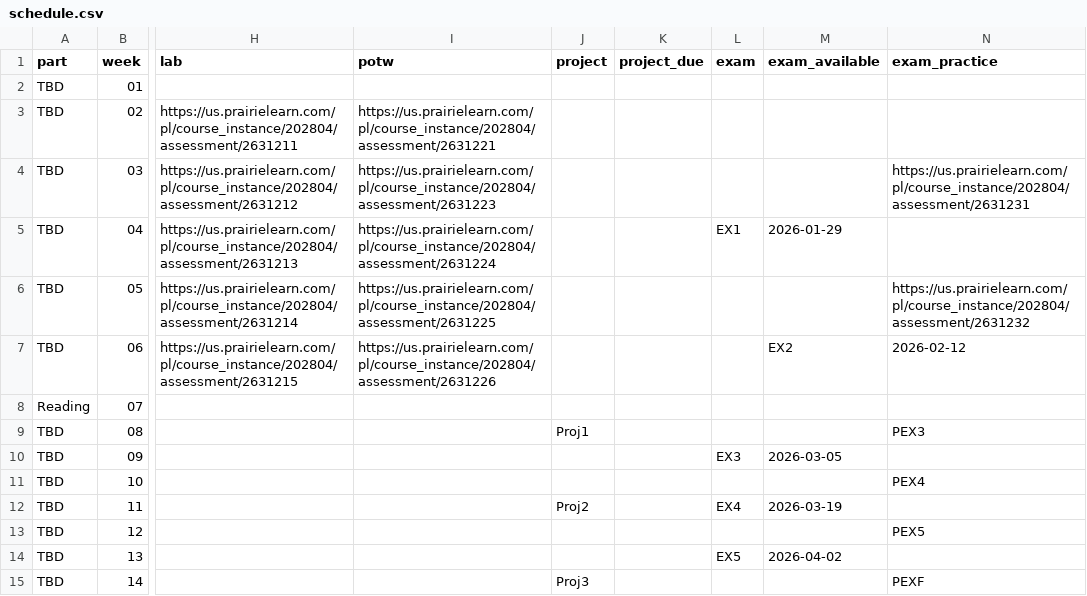
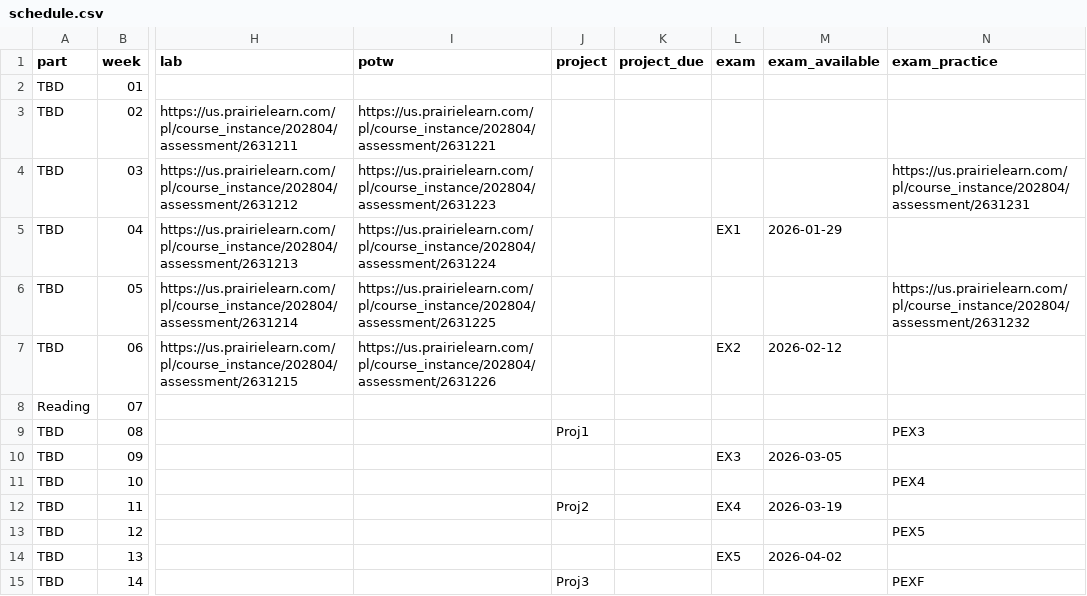
Before and after one commit to UBC-CS/cpsc203, a CSV file: data/schedule.csv, drawn as a sheet; only a part is shown, gaps mark what is left out; the diff names each change by its address in the sheet, - before the commit and + after, or states it on an @@ line.

Commit message:
Fix Week 6 CSV column alignment (extra comma)

```diff
--- a/data/schedule.csv
+++ b/data/schedule.csv
-L7 (exam): (empty)
+L7 (exam): EX2
-M7 (exam_available): EX2
+M7 (exam_available): 2026-02-12
-N7 (exam_practice): 2026-02-12
+N7 (exam_practice): (empty)
```
